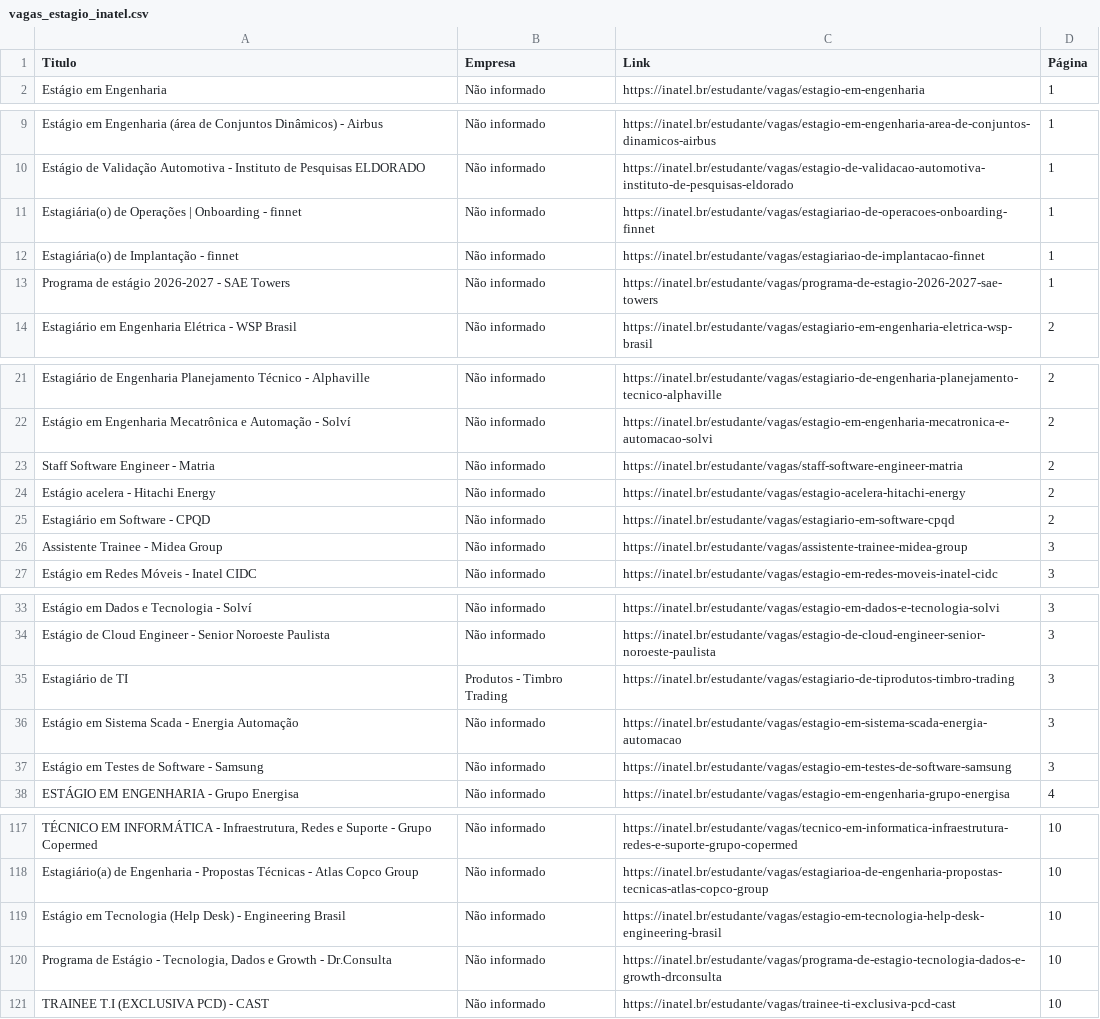
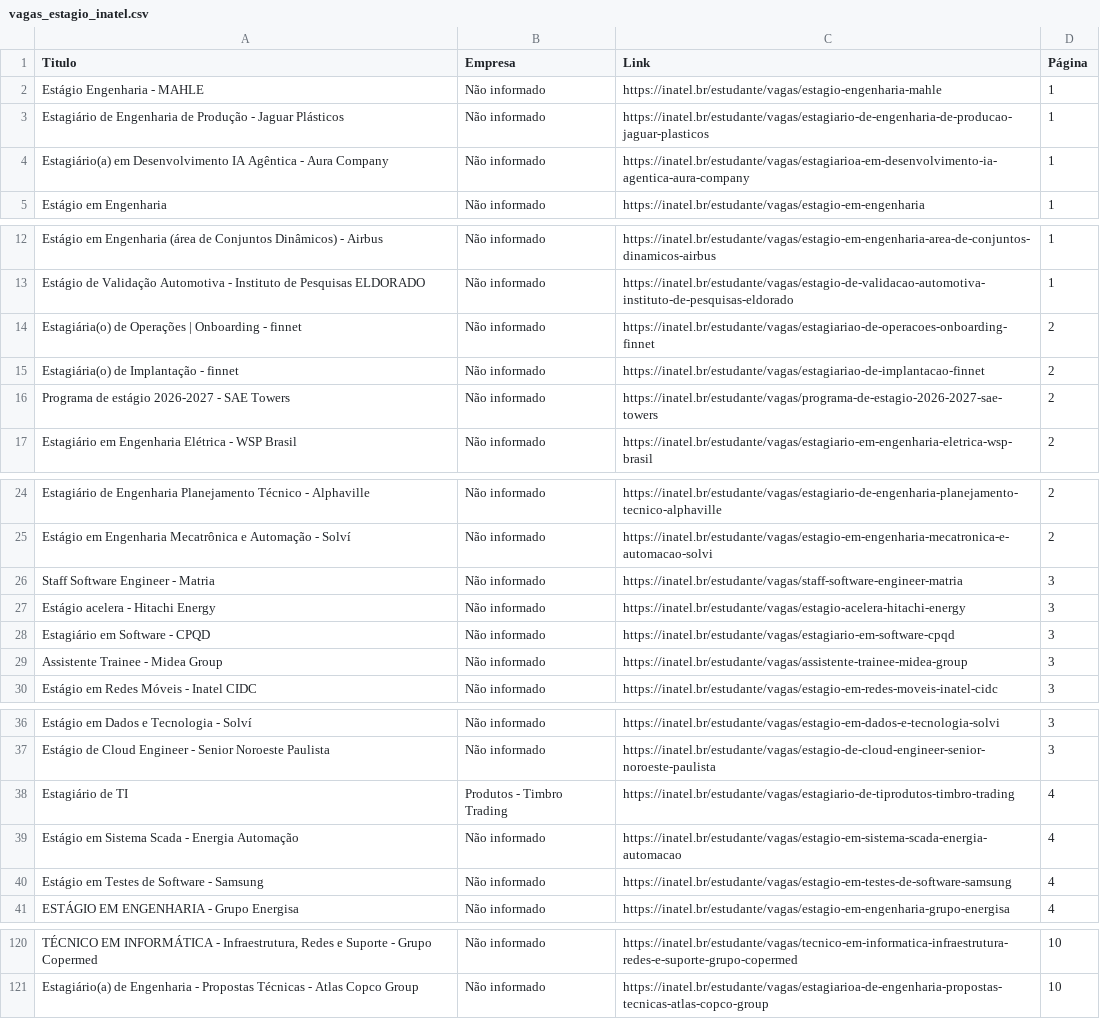
Before and after one commit to Joao0015/inatel-vagas-bot, a CSV file: vagas_estagio_inatel.csv, drawn as a sheet; only a part is shown, gaps mark what is left out; removed rows and columns are numbered as before the commit, all else as after; the diff covers the shown part only; the diff names each change by its address in the sheet, - before the commit and + after, or states it on an @@ line.

```diff
--- a/vagas_estagio_inatel.csv
+++ b/vagas_estagio_inatel.csv
+row 2: Estágio Engenharia - MAHLE | Não informado | https://inatel.br/estudante/vagas/estagio-engenharia-mahle | 1
+row 3: Estagiário de Engenharia de Produção - Jaguar Plásticos | Não informado | https://inatel.br/estudante/vagas/estagiario-de-engenharia-de-producao-jaguar-plasticos | 1
+row 4: Estagiário(a) em Desenvolvimento IA Agêntica - Aura Company | Não informado | https://inatel.br/estudante/vagas/estagiarioa-em-desenvolvimento-ia-agentica-aura-company | 1
-D14:D16 (Página): 1
+D14:D16 (Página): 2
-D26:D28 (Página): 2
+D26:D28 (Página): 3
-D38:D40 (Página): 3
+D38:D40 (Página): 4
-row 119: Estágio em Tecnologia (Help Desk) - Engineering Brasil | Não informado | https://inatel.br/estudante/vagas/estagio-em-tecnologia-help-desk-engineering-brasil | 10
-row 120: Programa de Estágio - Tecnologia, Dados e Growth - Dr.Consulta | Não informado | https://inatel.br/estudante/vagas/programa-de-estagio-tecnologia-dados-e-growth-drconsulta | 10
-row 121: TRAINEE T.I (EXCLUSIVA PCD) - CAST | Não informado | https://inatel.br/estudante/vagas/trainee-ti-exclusiva-pcd-cast | 10
```
Also changed, not shown: 18 edited cells elsewhere in this file.
